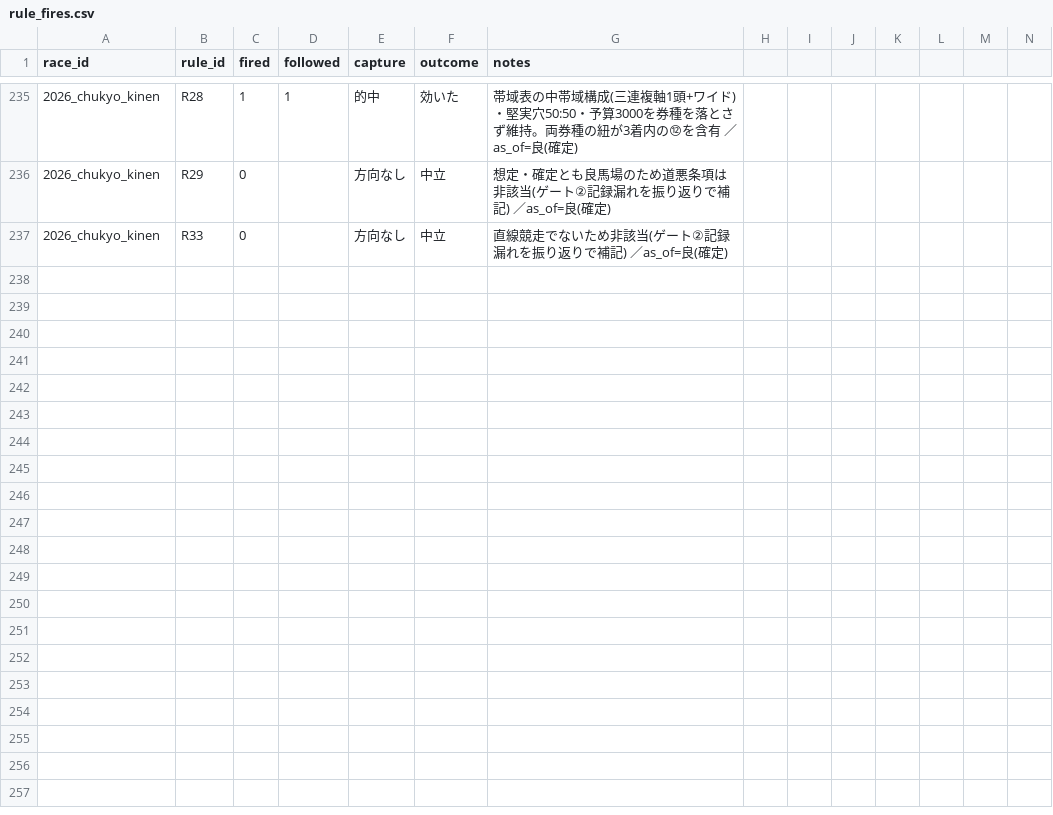
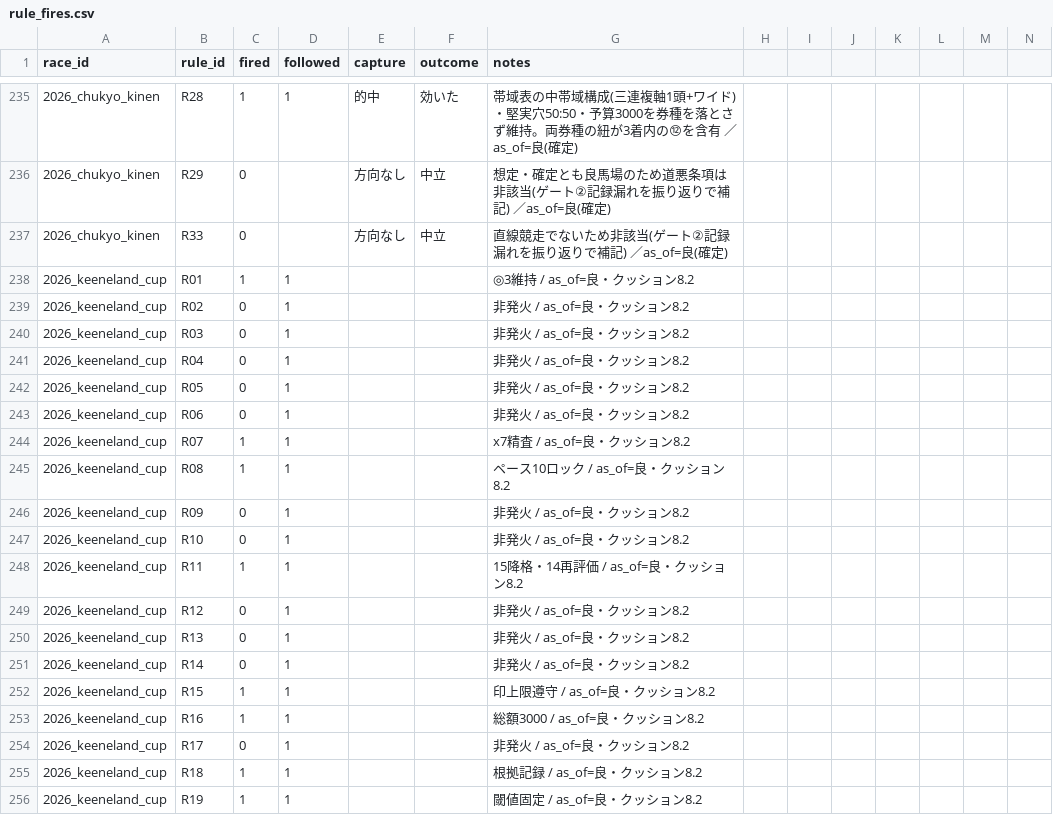
Before and after one commit to Atoyr/keiba, a CSV file: log/rule_fires.csv, drawn as a sheet; only a part is shown, gaps mark what is left out; rows hold the shown columns only; the diff covers the shown part only; the diff names each change by its address in the sheet, - before the commit and + after, or states it on an @@ line.

```diff
--- a/log/rule_fires.csv
+++ b/log/rule_fires.csv
+row 238: 2026_keeneland_cup | R01 | 1 | 1 |  |  | ◎3維持 / as_of=良・クッション8.2
+row 239: 2026_keeneland_cup | R02 | 0 | 1 |  |  | 非発火 / as_of=良・クッション8.2
+row 240: 2026_keeneland_cup | R03 | 0 | 1 |  |  | 非発火 / as_of=良・クッション8.2
+row 241: 2026_keeneland_cup | R04 | 0 | 1 |  |  | 非発火 / as_of=良・クッション8.2
+row 242: 2026_keeneland_cup | R05 | 0 | 1 |  |  | 非発火 / as_of=良・クッション8.2
+row 243: 2026_keeneland_cup | R06 | 0 | 1 |  |  | 非発火 / as_of=良・クッション8.2
+row 244: 2026_keeneland_cup | R07 | 1 | 1 |  |  | x7精査 / as_of=良・クッション8.2
+row 245: 2026_keeneland_cup | R08 | 1 | 1 |  |  | ペース10ロック / as_of=良・クッション8.2
+row 246: 2026_keeneland_cup | R09 | 0 | 1 |  |  | 非発火 / as_of=良・クッション8.2
+row 247: 2026_keeneland_cup | R10 | 0 | 1 |  |  | 非発火 / as_of=良・クッション8.2
+row 248: 2026_keeneland_cup | R11 | 1 | 1 |  |  | 15降格・14再評価 / as_of=良・クッション8.2
+row 249: 2026_keeneland_cup | R12 | 0 | 1 |  |  | 非発火 / as_of=良・クッション8.2
+row 250: 2026_keeneland_cup | R13 | 0 | 1 |  |  | 非発火 / as_of=良・クッション8.2
+row 251: 2026_keeneland_cup | R14 | 0 | 1 |  |  | 非発火 / as_of=良・クッション8.2
+row 252: 2026_keeneland_cup | R15 | 1 | 1 |  |  | 印上限遵守 / as_of=良・クッション8.2
+row 253: 2026_keeneland_cup | R16 | 1 | 1 |  |  | 総額3000 / as_of=良・クッション8.2
+row 254: 2026_keeneland_cup | R17 | 0 | 1 |  |  | 非発火 / as_of=良・クッション8.2
+row 255: 2026_keeneland_cup | R18 | 1 | 1 |  |  | 根拠記録 / as_of=良・クッション8.2
+row 256: 2026_keeneland_cup | R19 | 1 | 1 |  |  | 閾値固定 / as_of=良・クッション8.2
```
Also changed, not shown: 19 added rows elsewhere in this file, log/bets.csv, log/races.csv, 2 other files.
